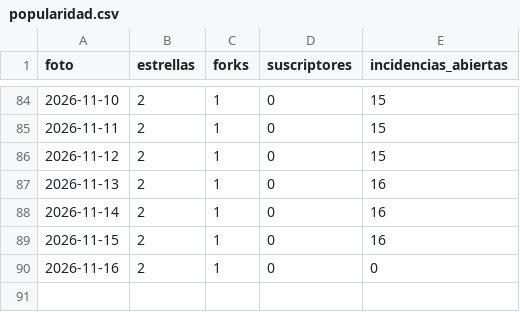
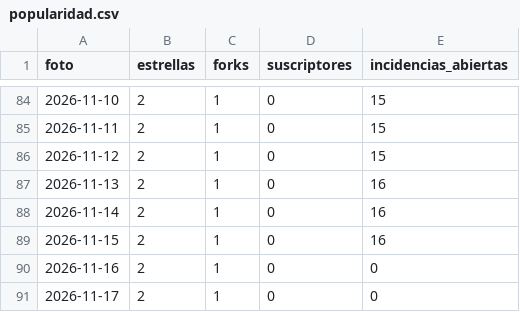
Before and after one commit to notluquis/mcp-pjud-cl, a CSV file: popularidad.csv, drawn as a sheet; only a part is shown, gaps mark what is left out; the diff names each change by its address in the sheet, - before the commit and + after, or states it on an @@ line.

```diff
--- a/popularidad.csv
+++ b/popularidad.csv
+row 91: 2026-11-17 | 2 | 1 | 0 | 0
```
Also changed, not shown: descargas.csv, referentes.csv, 3 other files.
